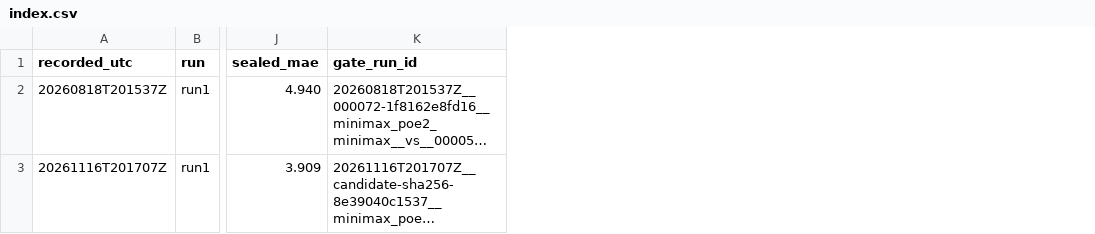
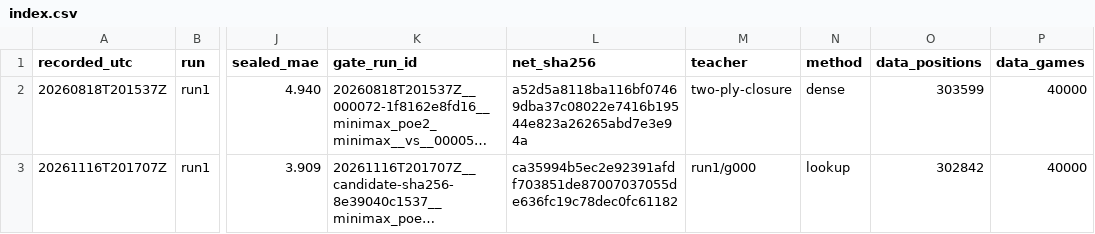
Before and after one commit to ziqizhang42/PoE2-engine, a CSV file: models/index.csv, drawn as a sheet; only a part is shown, gaps mark what is left out; long unchanged cells end in …; the diff names each change by its address in the sheet, - before the commit and + after, or states it on an @@ line.

```diff
--- a/models/index.csv
+++ b/models/index.csv
+column L (net_sha256), rows 2-3: a52d5a8118ba116bf07469dba37c08022e7416b19544e823a26265abd7e3e94a | ca35994b5ec2e92391afdf703851de87007037055de636fc19c78dec0fc61182
+column M (teacher), rows 2-3: two-ply-closure | run1/g000
+column N (method), rows 2-3: dense | lookup
+column O (data_positions), rows 2-3: 303599 | 302842
+column P (data_games), rows 2-3: 40000 | 40000
```
Also changed, not shown: eval/results.csv, 38 other files.
